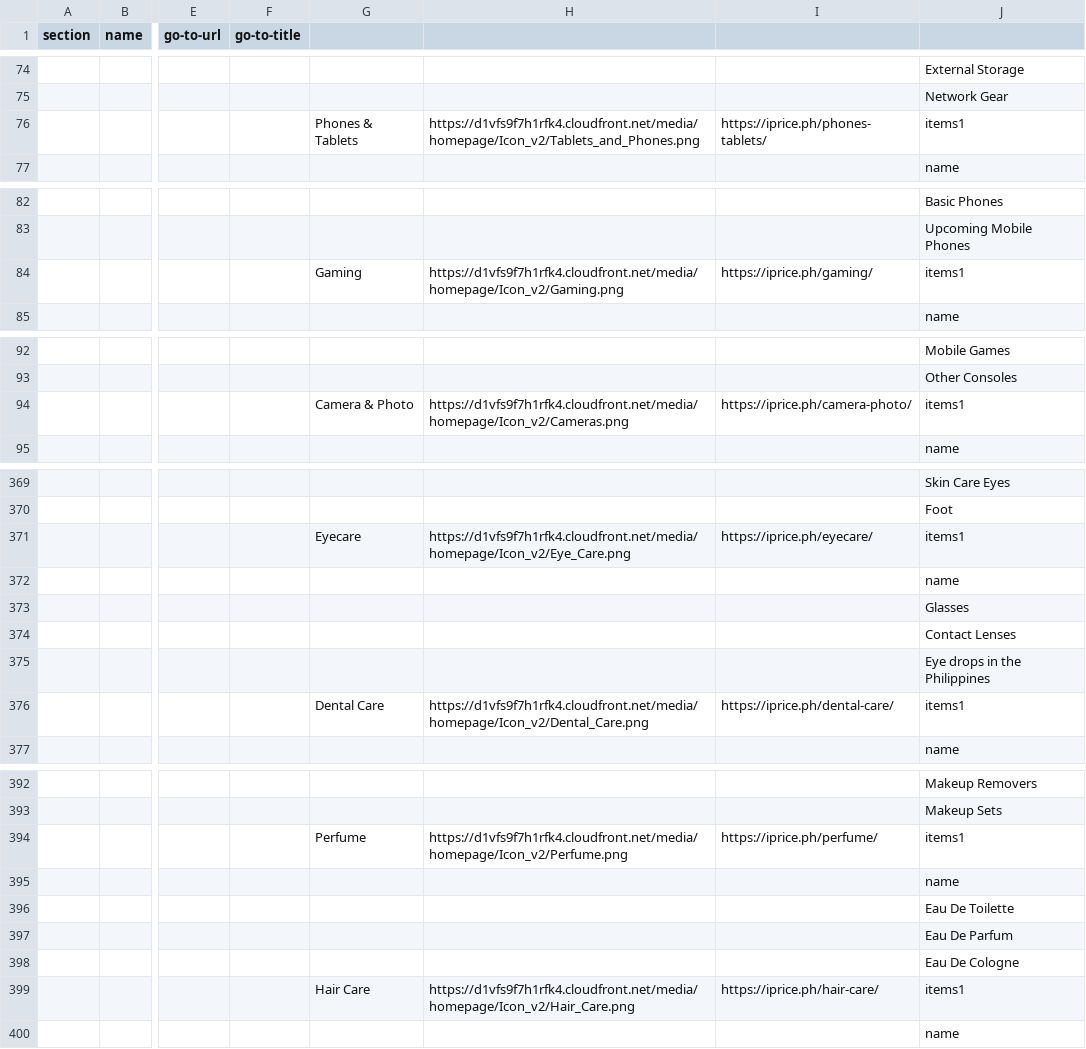
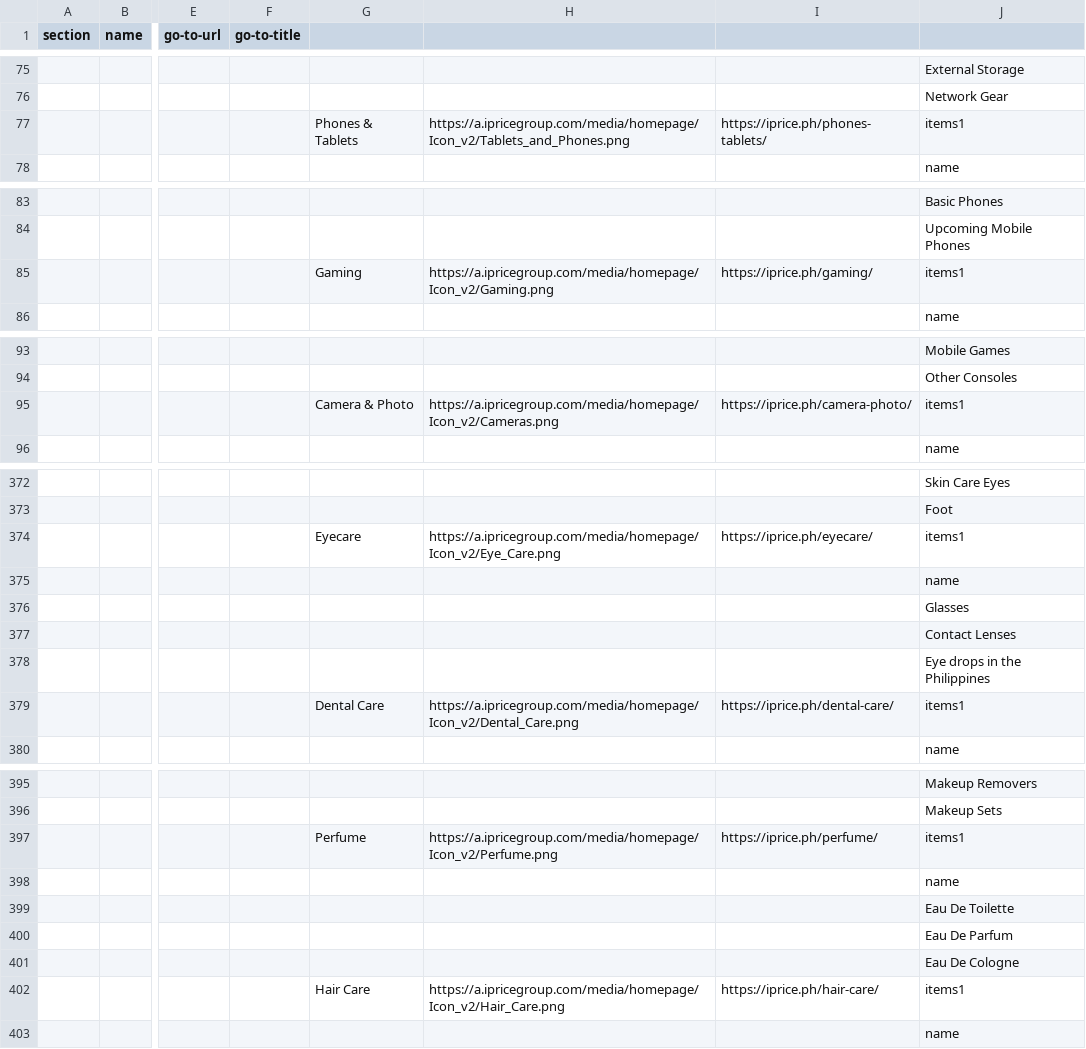
Before and after one commit to buihoanghai/toys, a CSV file: parse-csv/data/homepage/Homepage - PH1.csv (was parse-csv/data/homepage/Homepage - PH1 (1).csv), drawn as a sheet; only a part is shown, gaps mark what is left out; addresses are those after the commit; the diff covers the shown part only; the diff names each change by its address in the sheet, - before the commit and + after, or states it on an @@ line.

```diff
--- a/parse-csv/data/homepage/Homepage - PH1 (1).csv
+++ b/parse-csv/data/homepage/Homepage - PH1.csv
-H77: https://d1vfs9f7h1rfk4.cloudfront.net/media/homepage/Icon_v2/Tablets_and_Phones.png
+H77: https://a.ipricegroup.com/media/homepage/Icon_v2/Tablets_and_Phones.png
-H85: https://d1vfs9f7h1rfk4.cloudfront.net/media/homepage/Icon_v2/Gaming.png
+H85: https://a.ipricegroup.com/media/homepage/Icon_v2/Gaming.png
-H95: https://d1vfs9f7h1rfk4.cloudfront.net/media/homepage/Icon_v2/Cameras.png
+H95: https://a.ipricegroup.com/media/homepage/Icon_v2/Cameras.png
-H374: https://d1vfs9f7h1rfk4.cloudfront.net/media/homepage/Icon_v2/Eye_Care.png
+H374: https://a.ipricegroup.com/media/homepage/Icon_v2/Eye_Care.png
-H379: https://d1vfs9f7h1rfk4.cloudfront.net/media/homepage/Icon_v2/Dental_Care.png
+H379: https://a.ipricegroup.com/media/homepage/Icon_v2/Dental_Care.png
-H397: https://d1vfs9f7h1rfk4.cloudfront.net/media/homepage/Icon_v2/Perfume.png
+H397: https://a.ipricegroup.com/media/homepage/Icon_v2/Perfume.png
-H402: https://d1vfs9f7h1rfk4.cloudfront.net/media/homepage/Icon_v2/Hair_Care.png
+H402: https://a.ipricegroup.com/media/homepage/Icon_v2/Hair_Care.png
```
Also changed, not shown: 3 added rows and 19 edited cells elsewhere in this file, parse-csv/data/homepage/Homepage - HK1.csv, parse-csv/data/homepage/Homepage - ID1.csv, 14 other files.
